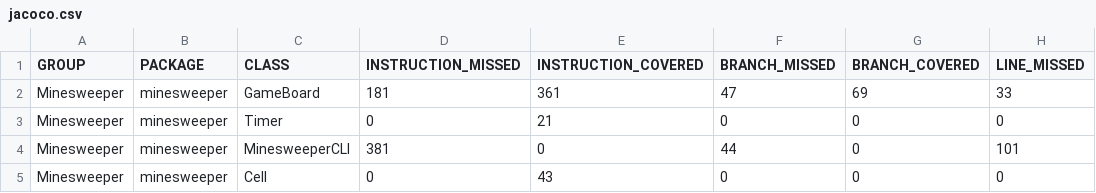
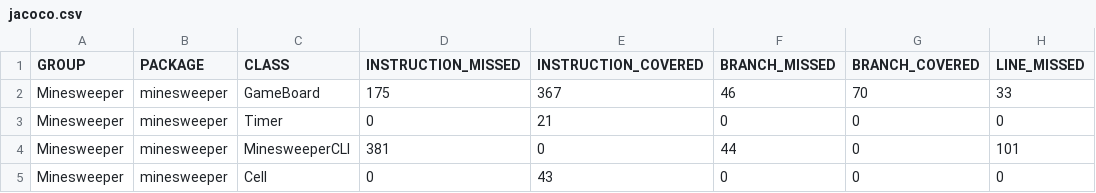
Before and after one commit to ASB98/minesweeper, a CSV file: target/site/jacoco/jacoco.csv, drawn as a sheet; only a part is shown; the diff names each change by its address in the sheet, - before the commit and + after, or states it on an @@ line.

Commit message:
Refactored data member declaration to proper java language specification

```diff
--- a/target/site/jacoco/jacoco.csv
+++ b/target/site/jacoco/jacoco.csv
-D2 (INSTRUCTION_MISSED): 181
+D2 (INSTRUCTION_MISSED): 175
-E2 (INSTRUCTION_COVERED): 361
+E2 (INSTRUCTION_COVERED): 367
-F2 (BRANCH_MISSED): 47
+F2 (BRANCH_MISSED): 46
-G2 (BRANCH_COVERED): 69
+G2 (BRANCH_COVERED): 70
```
Also changed, not shown: 14 other files.
